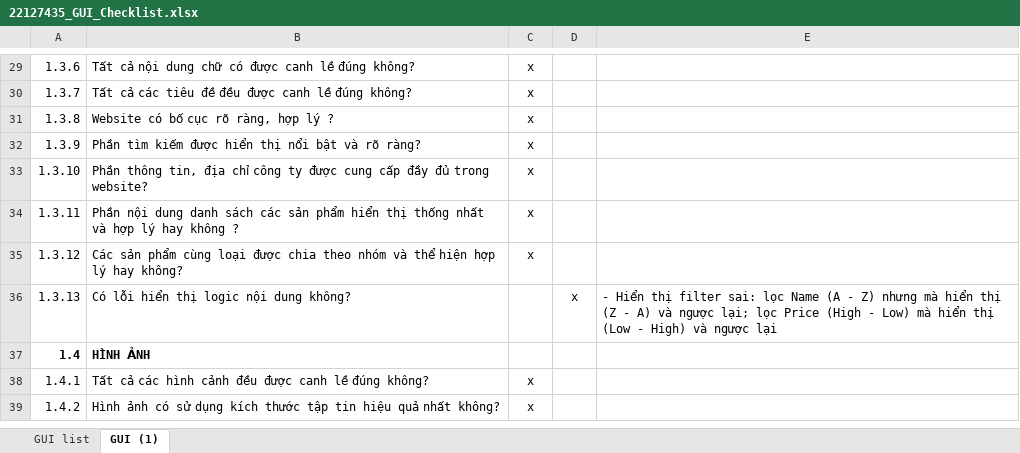
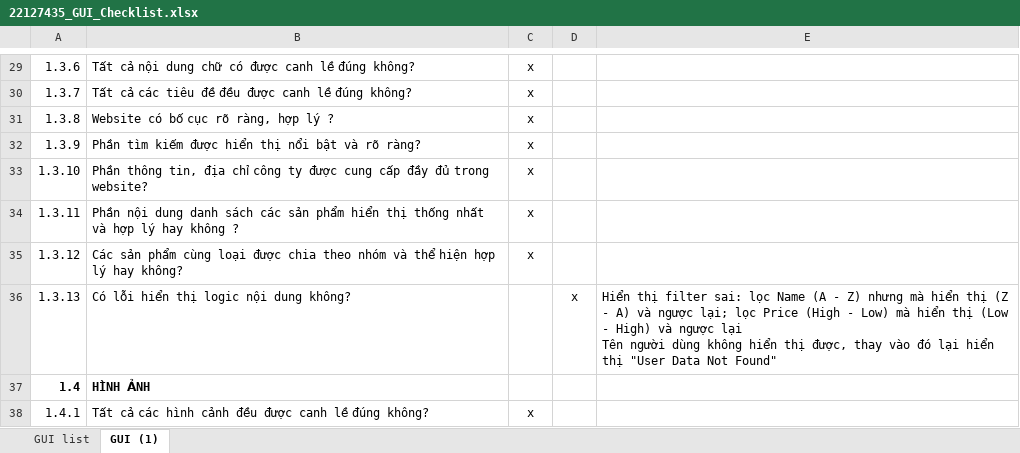
Before and after one commit to AvieTechy/Testing-PRJ-SM, an Excel workbook: project/HW4/22127435/22127435_GUI_Checklist.xlsx, sheet GUI (1), drawn as a sheet; only a part is shown, gaps mark what is left out; the shorter side is filled out with more unchanged rows; values as stored, in another font and other column widths than the file's, no borders; table styles not drawn; ↵ is a line break in a cell; the diff names each change by its address in the sheet, - before the commit and + after, or states it on an @@ line.

```diff
--- a/project/HW4/22127435/22127435_GUI_Checklist.xlsx (sheet GUI (1))
+++ b/project/HW4/22127435/22127435_GUI_Checklist.xlsx (sheet GUI (1))
-E36: - Hiển thị filter sai: lọc Name (A - Z) nhưng mà hiển thị (Z - A) và ngược lại; lọc Price (High - Low) mà hiển thị (Low - High) và ngược lại
+E36: Hiển thị filter sai: lọc Name (A - Z) nhưng mà hiển thị (Z - A) và ngược lại; lọc Price (High - Low) mà hiển thị (Low - High) và ngược lại ↵ Tên người dùng không hiển thị được, thay vào đó lại hiển thị "User Data Not Found"
```
Also changed, not shown: project/HW4/22127435/22127435_BugReport.xlsx, 14 other files.
